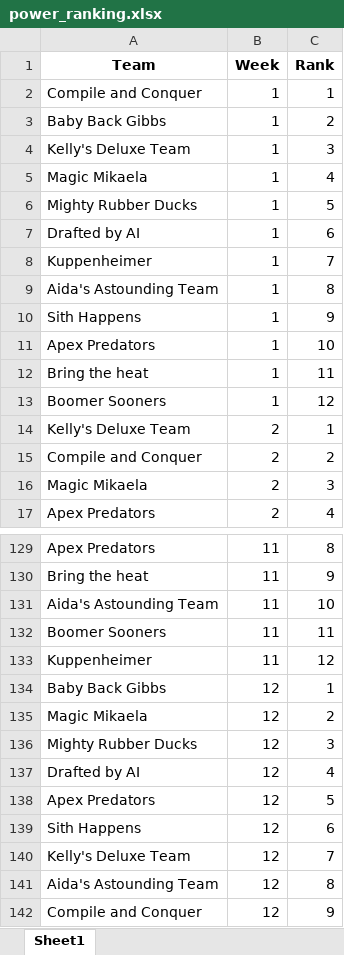
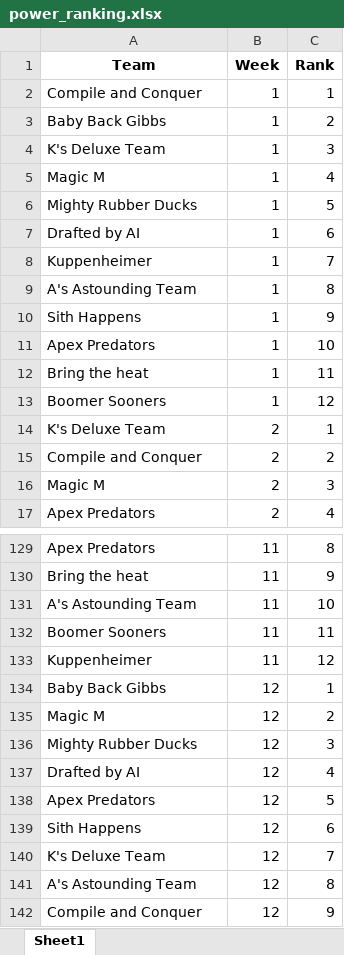
Before and after one commit to akstl1/jonesfantasyfootball, an Excel workbook: power_ranking.xlsx, sheet Sheet1, drawn as a sheet; only a part is shown, gaps mark what is left out; values as stored, in another font and other column widths than the file's, no borders; the diff covers the shown part only; the diff names each change by its address in the sheet, - before the commit and + after, or states it on an @@ line.

```diff
--- a/power_ranking.xlsx (sheet Sheet1)
+++ b/power_ranking.xlsx (sheet Sheet1)
-A4 (Team): Kelly's Deluxe Team
+A4 (Team): K's Deluxe Team
-A5 (Team): Magic Mikaela
+A5 (Team): Magic M
-A9 (Team): Aida's Astounding Team
+A9 (Team): A's Astounding Team
-A14 (Team): Kelly's Deluxe Team
+A14 (Team): K's Deluxe Team
-A16 (Team): Magic Mikaela
+A16 (Team): Magic M
-A131 (Team): Aida's Astounding Team
+A131 (Team): A's Astounding Team
-A135 (Team): Magic Mikaela
+A135 (Team): Magic M
-A140 (Team): Kelly's Deluxe Team
+A140 (Team): K's Deluxe Team
-A141 (Team): Aida's Astounding Team
+A141 (Team): A's Astounding Team
```
Also changed, not shown: 42 edited cells elsewhere in this sheet, Fantasy2024.xlsx, draft.xlsx, 23 other files.
